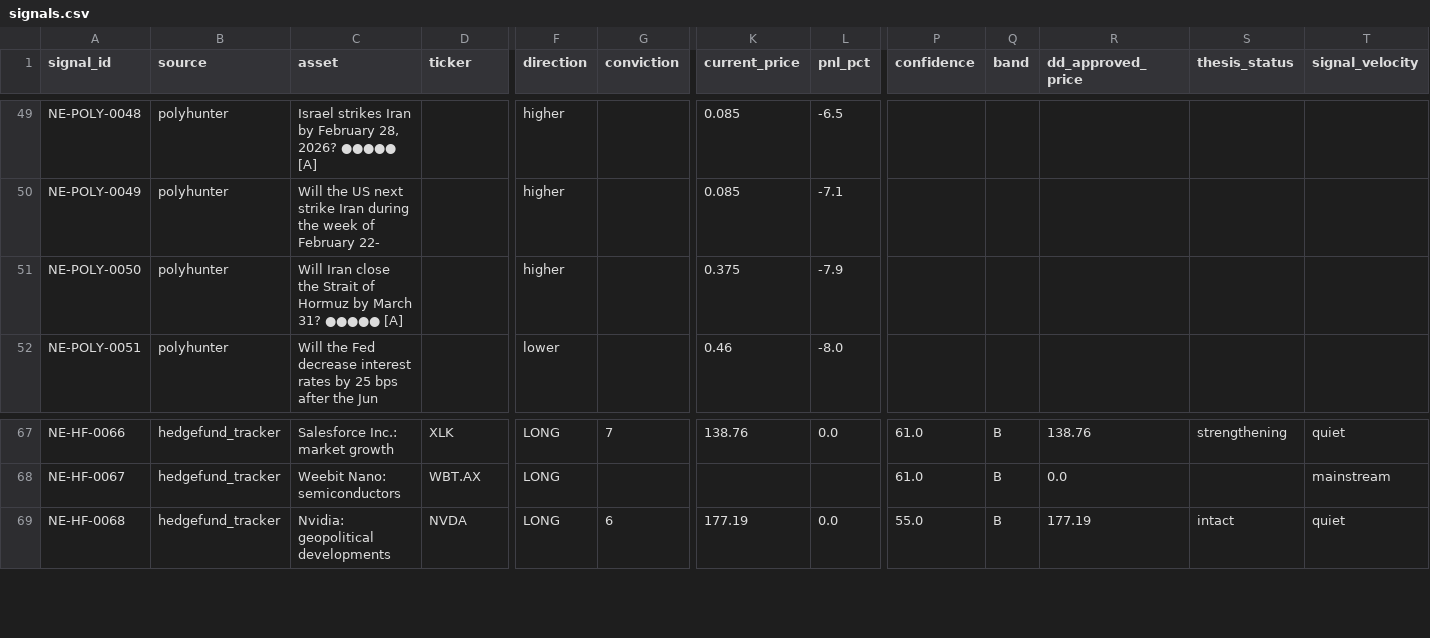
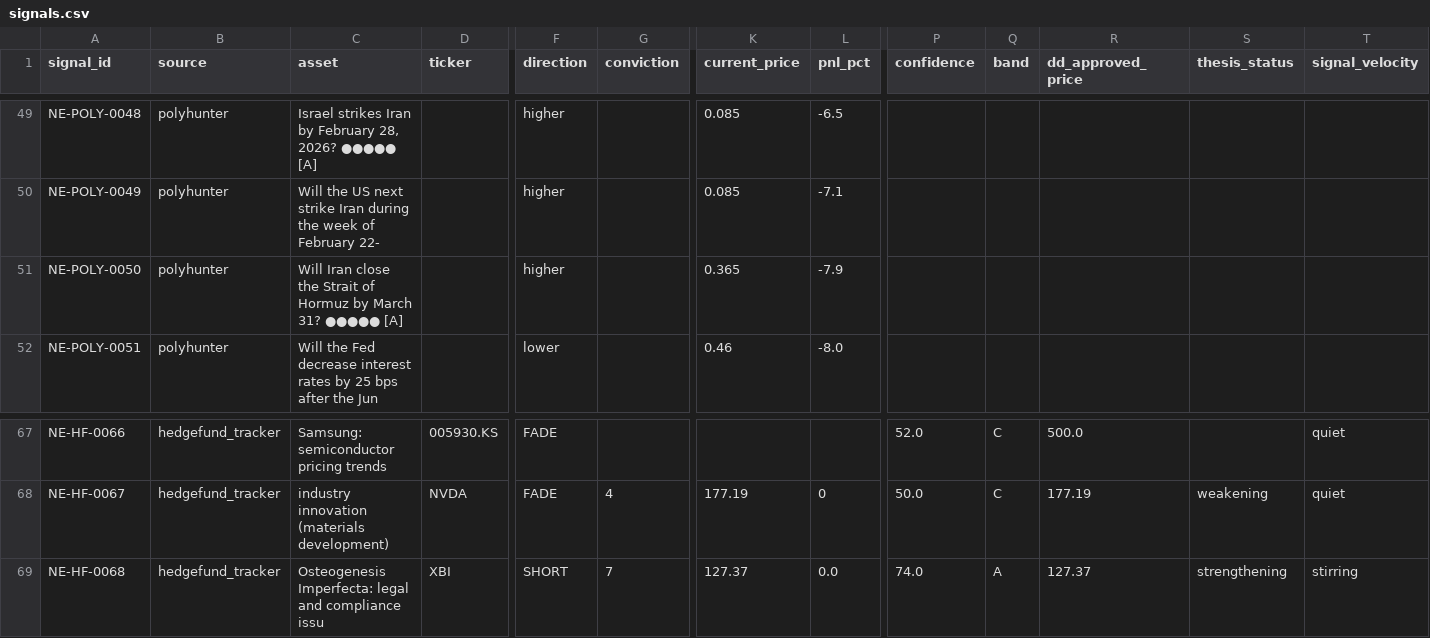
Before and after one commit to IvanMassow/edge-intel, a CSV file: signals.csv, drawn as a sheet; only a part is shown, gaps mark what is left out; the diff covers the shown part only; the diff names each change by its address in the sheet, - before the commit and + after, or states it on an @@ line.

```diff
--- a/signals.csv
+++ b/signals.csv
-K51 (current_price): 0.375
+K51 (current_price): 0.365
-C67 (asset): Salesforce Inc.: market growth
+C67 (asset): Samsung: semiconductor pricing trends
-D67 (ticker): XLK
+D67 (ticker): 005930.KS
-F67:F68 (direction): LONG
+F67:F68 (direction): FADE
-G67 (conviction): 7
+G67 (conviction): (empty)
-K67 (current_price): 138.76
+K67 (current_price): (empty)
-L67 (pnl_pct): 0.0
+L67 (pnl_pct): (empty)
-P67 (confidence): 61.0
+P67 (confidence): 52.0
-Q67:Q68 (band): B
+Q67:Q68 (band): C
-R67 (dd_approved_price): 138.76
+R67 (dd_approved_price): 500.0
-S67 (thesis_status): strengthening
+S67 (thesis_status): (empty)
-C68 (asset): Weebit Nano: semiconductors
+C68 (asset): industry innovation (materials development)
-D68 (ticker): WBT.AX
+D68 (ticker): NVDA
-G68 (conviction): (empty)
+G68 (conviction): 4
-K68 (current_price): (empty)
+K68 (current_price): 177.19
-L68 (pnl_pct): (empty)
+L68 (pnl_pct): 0
-P68 (confidence): 61.0
+P68 (confidence): 50.0
-R68 (dd_approved_price): 0.0
+R68 (dd_approved_price): 177.19
-S68 (thesis_status): (empty)
+S68 (thesis_status): weakening
-T68 (signal_velocity): mainstream
+T68 (signal_velocity): quiet
-C69 (asset): Nvidia: geopolitical developments
+C69 (asset): Osteogenesis Imperfecta: legal and compliance issu
-D69 (ticker): NVDA
+D69 (ticker): XBI
-F69 (direction): LONG
+F69 (direction): SHORT
-G69 (conviction): 6
+G69 (conviction): 7
-K69 (current_price): 177.19
+K69 (current_price): 127.37
-P69 (confidence): 55.0
+P69 (confidence): 74.0
-Q69 (band): B
+Q69 (band): A
-R69 (dd_approved_price): 177.19
+R69 (dd_approved_price): 127.37
-S69 (thesis_status): intact
+S69 (thesis_status): strengthening
-T69 (signal_velocity): quiet
+T69 (signal_velocity): stirring
```
Also changed, not shown: 50 edited cells elsewhere in this file, 9 other files.
